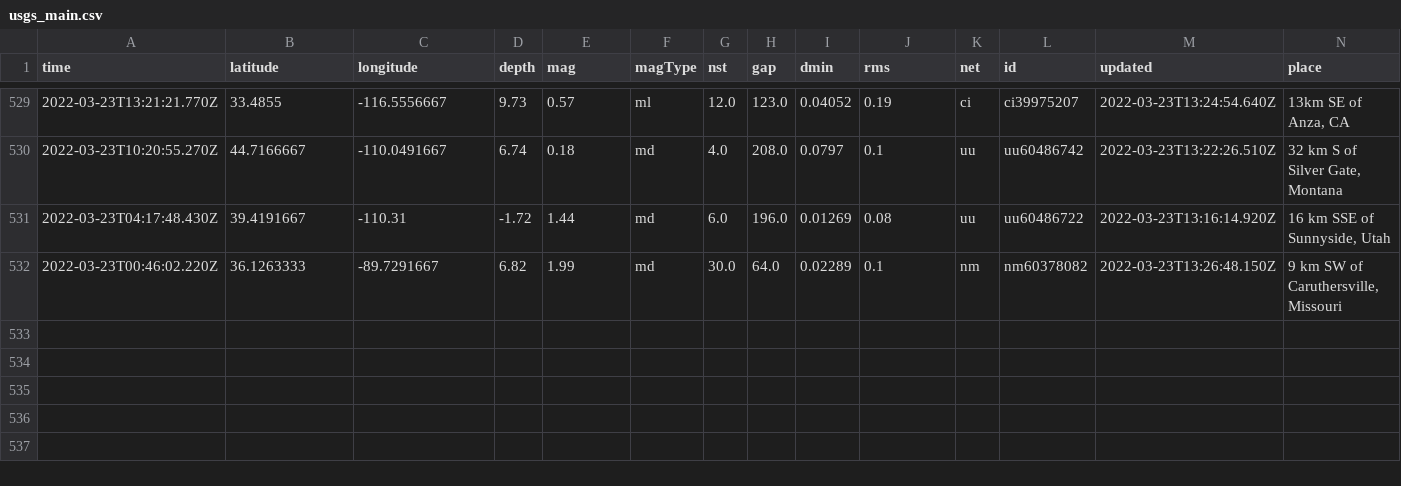
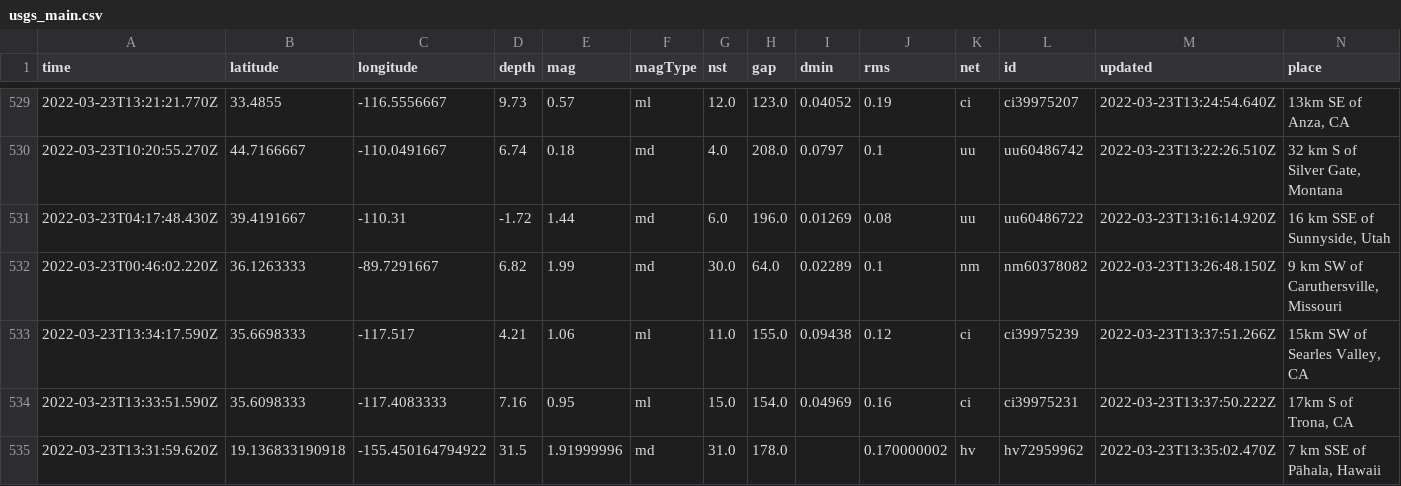
Before and after one commit to pbock/nicar22-github-actions, a CSV file: usgs_main.csv, drawn as a sheet; only a part is shown, gaps mark what is left out; rows hold the shown columns only; the diff names each change by its address in the sheet, - before the commit and + after, or states it on an @@ line.

```diff
--- a/usgs_main.csv
+++ b/usgs_main.csv
+row 533: 2022-03-23T13:34:17.590Z | 35.6698333 | -117.517 | 4.21 | 1.06 | ml | 11.0 | 155.0 | 0.09438 | 0.12 | ci | ci39975239 | 2022-03-23T13:37:51.266Z | 15km SW of Searles Valley, CA
+row 534: 2022-03-23T13:33:51.590Z | 35.6098333 | -117.4083333 | 7.16 | 0.95 | ml | 15.0 | 154.0 | 0.04969 | 0.16 | ci | ci39975231 | 2022-03-23T13:37:50.222Z | 17km S of Trona, CA
+row 535: 2022-03-23T13:31:59.620Z | 19.136833190918 | -155.450164794922 | 31.5 | 1.91999996 | md | 31.0 | 178.0 |  | 0.170000002 | hv | hv72959962 | 2022-03-23T13:35:02.470Z | 7 km SSE of Pāhala, Hawaii
```
Also changed, not shown: usgs_current.csv.
